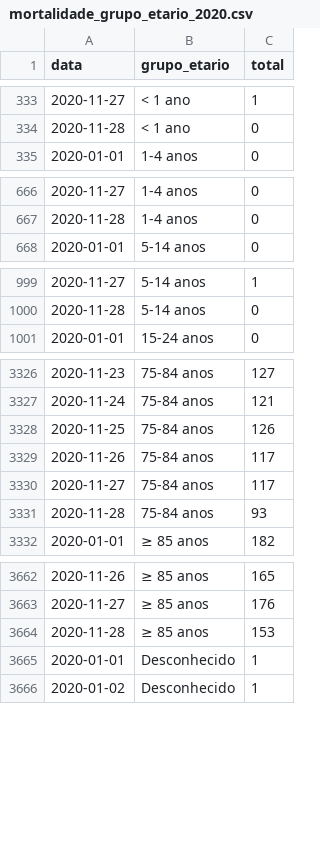
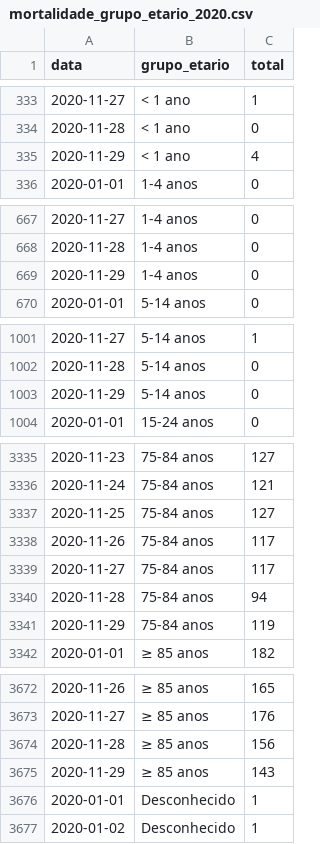
Before and after one commit to covid19pt/covid-19-pt-data, a CSV file: mortalidade_grupo_etario_2020.csv, drawn as a sheet; only a part is shown, gaps mark what is left out; the diff covers the shown part only.

```diff
--- a/mortalidade_grupo_etario_2020.csv
+++ b/mortalidade_grupo_etario_2020.csv
@@ -334,2 +334,3 @@ data,grupo_etario,total
 2020-11-28,< 1 ano,0
+2020-11-29,< 1 ano,4
 2020-01-01,1-4 anos,0
@@ -667,2 +668,3 @@ data,grupo_etario,total
 2020-11-28,1-4 anos,0
+2020-11-29,1-4 anos,0
 2020-01-01,5-14 anos,0
@@ -1000,2 +1002,3 @@ data,grupo_etario,total
 2020-11-28,5-14 anos,0
+2020-11-29,5-14 anos,0
 2020-01-01,15-24 anos,0
@@ -3327,6 +3336,7 @@ data,grupo_etario,total
 2020-11-24,75-84 anos,121
-2020-11-25,75-84 anos,126
+2020-11-25,75-84 anos,127
 2020-11-26,75-84 anos,117
 2020-11-27,75-84 anos,117
-2020-11-28,75-84 anos,93
+2020-11-28,75-84 anos,94
+2020-11-29,75-84 anos,119
 2020-01-01,≥ 85 anos,182
@@ -3663,3 +3673,4 @@ data,grupo_etario,total
 2020-11-27,≥ 85 anos,176
-2020-11-28,≥ 85 anos,153
+2020-11-28,≥ 85 anos,156
+2020-11-29,≥ 85 anos,143
 2020-01-01,Desconhecido,1
```
Also changed, not shown: 7 added rows and 1 edited cell elsewhere in this file, mortalidade.csv, mortalidade_distritos_2020.csv, 1 other file.
